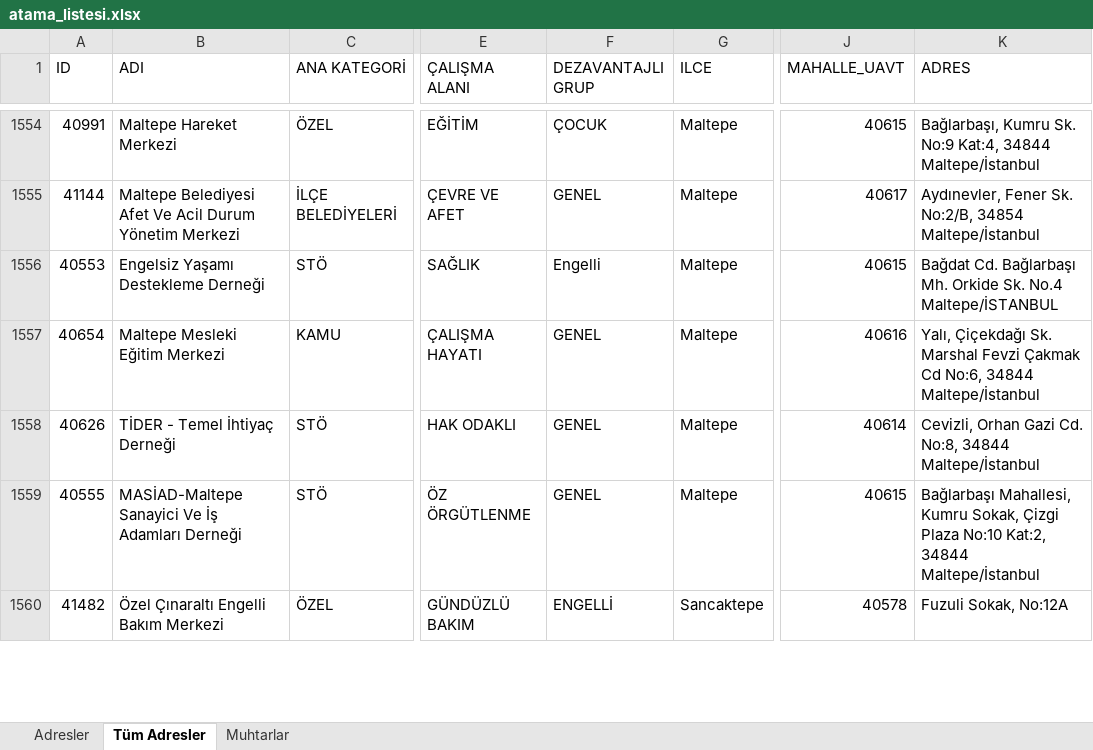
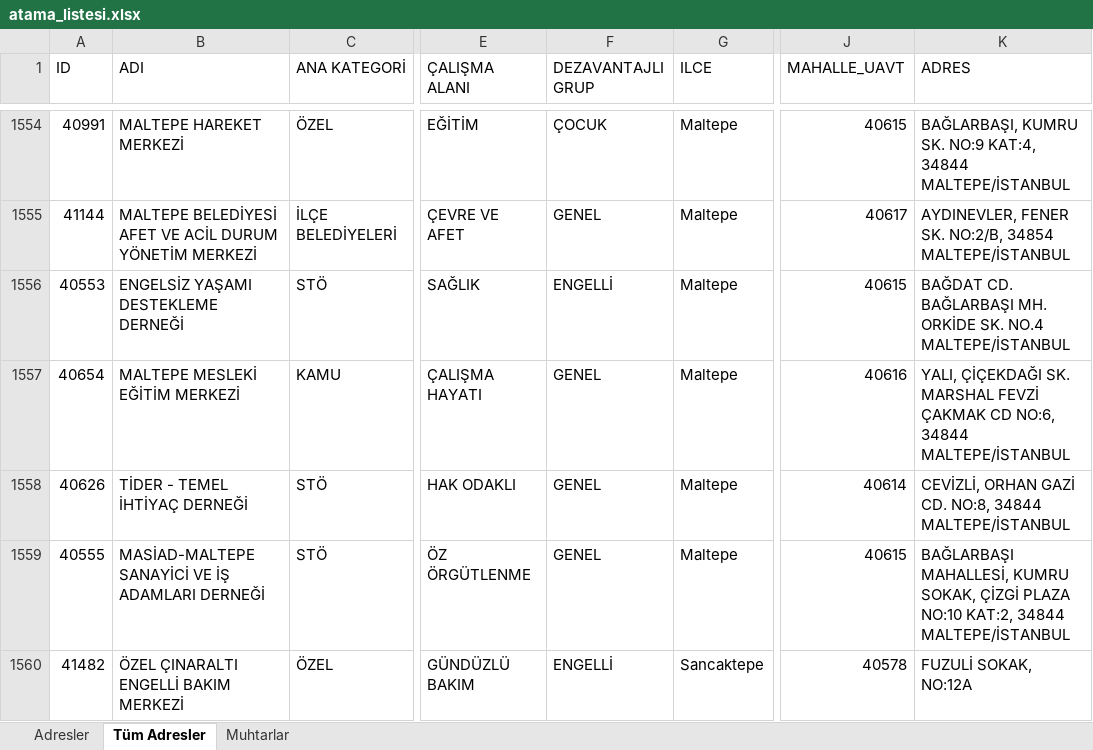
Before and after one commit to sosyalhizmet/sosyalrisk, an Excel workbook: atama_listesi/atama_listesi.xlsx, sheet Tüm Adresler, drawn as a sheet; only a part is shown, gaps mark what is left out; values as stored, in another font and other column widths than the file's, no cell formats; charts and pictures not drawn; the diff covers the shown part only; the diff names each change by its address in the sheet, - before the commit and + after, or states it on an @@ line.

```diff
--- a/atama_listesi/atama_listesi.xlsx (sheet Tüm Adresler)
+++ b/atama_listesi/atama_listesi.xlsx (sheet Tüm Adresler)
-B1554 (ADI): Maltepe Hareket Merkezi
+B1554 (ADI): MALTEPE HAREKET MERKEZİ
-K1554 (ADRES): Bağlarbaşı, Kumru Sk. No:9 Kat:4, 34844 Maltepe/İstanbul
+K1554 (ADRES): BAĞLARBAŞI, KUMRU SK. NO:9 KAT:4, 34844 MALTEPE/İSTANBUL
-B1555 (ADI): Maltepe Belediyesi Afet Ve Acil Durum Yönetim Merkezi
+B1555 (ADI): MALTEPE BELEDİYESİ AFET VE ACİL DURUM YÖNETİM MERKEZİ
-K1555 (ADRES): Aydınevler, Fener Sk. No:2/B, 34854 Maltepe/İstanbul
+K1555 (ADRES): AYDINEVLER, FENER SK. NO:2/B, 34854 MALTEPE/İSTANBUL
-B1556 (ADI): Engelsiz Yaşamı Destekleme Derneği
+B1556 (ADI): ENGELSİZ YAŞAMI DESTEKLEME DERNEĞİ
-F1556 (DEZAVANTAJLI GRUP): Engelli
+F1556 (DEZAVANTAJLI GRUP): ENGELLİ
-K1556 (ADRES): Bağdat Cd. Bağlarbaşı Mh. Orkide Sk. No.4 Maltepe/İSTANBUL
+K1556 (ADRES): BAĞDAT CD. BAĞLARBAŞI MH. ORKİDE SK. NO.4 MALTEPE/İSTANBUL
-B1557 (ADI): Maltepe Mesleki Eğitim Merkezi
+B1557 (ADI): MALTEPE MESLEKİ EĞİTİM MERKEZİ
-K1557 (ADRES): Yalı, Çiçekdağı Sk. Marshal Fevzi Çakmak Cd No:6, 34844 Maltepe/İstanbul
+K1557 (ADRES): YALI, ÇİÇEKDAĞI SK. MARSHAL FEVZİ ÇAKMAK CD NO:6, 34844 MALTEPE/İSTANBUL
-B1558 (ADI): TİDER - Temel İhtiyaç Derneği
+B1558 (ADI): TİDER - TEMEL İHTİYAÇ DERNEĞİ
-K1558 (ADRES): Cevizli, Orhan Gazi Cd. No:8, 34844 Maltepe/İstanbul
+K1558 (ADRES): CEVİZLİ, ORHAN GAZİ CD. NO:8, 34844 MALTEPE/İSTANBUL
-B1559 (ADI): MASİAD-Maltepe Sanayici Ve İş Adamları Derneği
+B1559 (ADI): MASİAD-MALTEPE SANAYİCİ VE İŞ ADAMLARI DERNEĞİ
-K1559 (ADRES): Bağlarbaşı Mahallesi, Kumru Sokak, Çizgi Plaza No:10 Kat:2, 34844 Maltepe/İstanbul
+K1559 (ADRES): BAĞLARBAŞI MAHALLESİ, KUMRU SOKAK, ÇİZGİ PLAZA NO:10 KAT:2, 34844 MALTEPE/İSTANBUL
-B1560 (ADI): Özel Çınaraltı Engelli Bakım Merkezi
+B1560 (ADI): ÖZEL ÇINARALTI ENGELLİ BAKIM MERKEZİ
-K1560 (ADRES): Fuzuli Sokak, No:12A
+K1560 (ADRES): FUZULİ SOKAK, NO:12A
```
Also changed, not shown: 1103 edited cells elsewhere in this sheet, sheet Adresler, sheet Muhtarlar, cell formats, charts or pictures.
